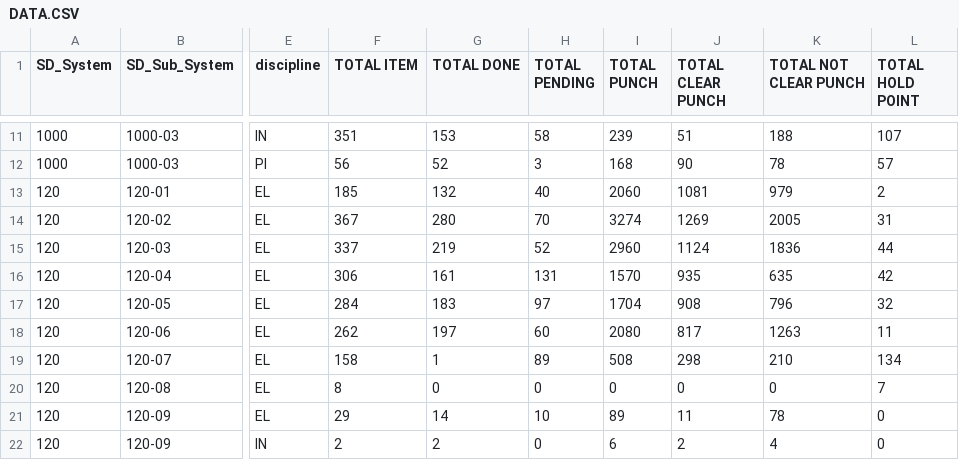
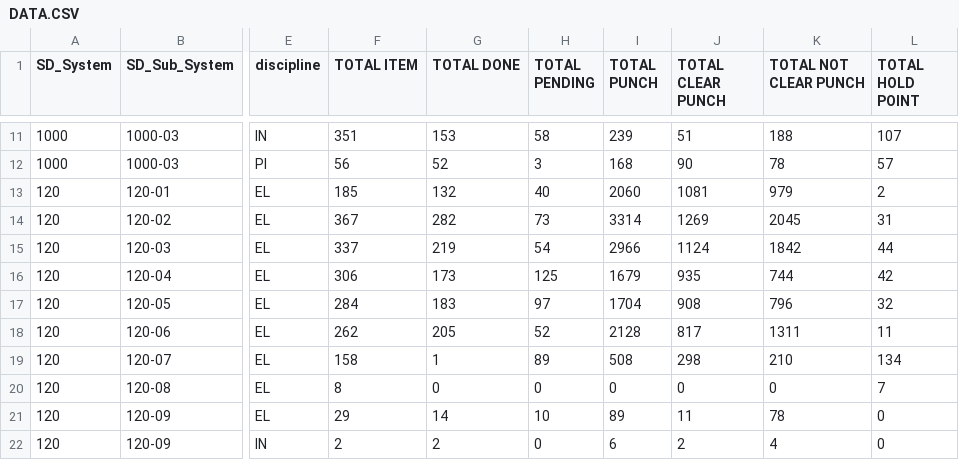
Before and after one commit to akarimvand/SAPRA2, a CSV file: dbcsv/DATA.CSV, drawn as a sheet; only a part is shown, gaps mark what is left out; the diff names each change by its address in the sheet, - before the commit and + after, or states it on an @@ line.

Commit message:
Upload DATA.CSV by a.naseri on SMP-QC-D01647 at 2025-10-05 14:49:36

```diff
--- a/dbcsv/DATA.CSV
+++ b/dbcsv/DATA.CSV
-G14 (TOTAL DONE): 280
+G14 (TOTAL DONE): 282
-H14 (TOTAL PENDING): 70
+H14 (TOTAL PENDING): 73
-I14 (TOTAL PUNCH): 3274
+I14 (TOTAL PUNCH): 3314
-K14 (TOTAL NOT CLEAR PUNCH): 2005
+K14 (TOTAL NOT CLEAR PUNCH): 2045
-H15 (TOTAL PENDING): 52
+H15 (TOTAL PENDING): 54
-I15 (TOTAL PUNCH): 2960
+I15 (TOTAL PUNCH): 2966
-K15 (TOTAL NOT CLEAR PUNCH): 1836
+K15 (TOTAL NOT CLEAR PUNCH): 1842
-G16 (TOTAL DONE): 161
+G16 (TOTAL DONE): 173
-H16 (TOTAL PENDING): 131
+H16 (TOTAL PENDING): 125
-I16 (TOTAL PUNCH): 1570
+I16 (TOTAL PUNCH): 1679
-K16 (TOTAL NOT CLEAR PUNCH): 635
+K16 (TOTAL NOT CLEAR PUNCH): 744
-G18 (TOTAL DONE): 197
+G18 (TOTAL DONE): 205
-H18 (TOTAL PENDING): 60
+H18 (TOTAL PENDING): 52
-I18 (TOTAL PUNCH): 2080
+I18 (TOTAL PUNCH): 2128
-K18 (TOTAL NOT CLEAR PUNCH): 1263
+K18 (TOTAL NOT CLEAR PUNCH): 1311
```
